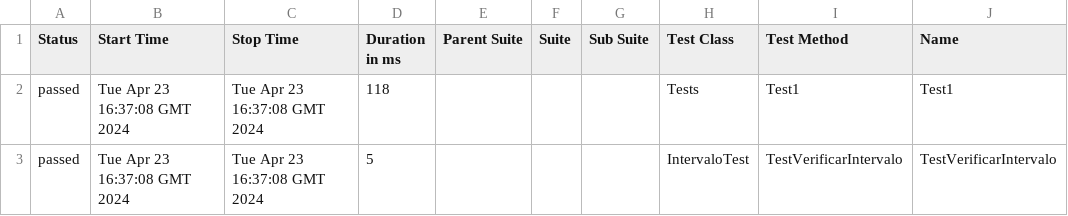
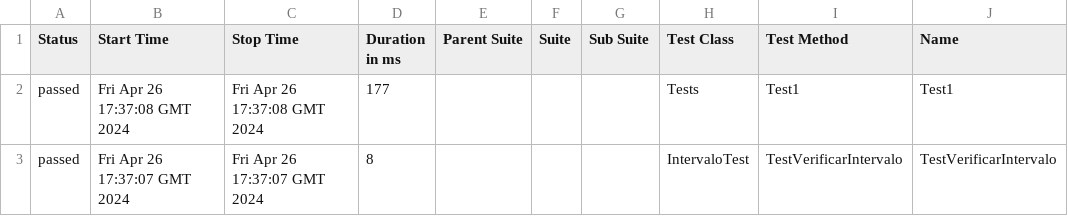
Before and after one commit to ladesa-ro/gerar-horario, a CSV file: b/development/data/suites.csv, drawn as a sheet; only a part is shown; the diff names each change by its address in the sheet, - before the commit and + after, or states it on an @@ line.

```diff
--- a/b/development/data/suites.csv
+++ b/b/development/data/suites.csv
-B2 (Start Time): Tue Apr 23 16:37:08 GMT 2024
+B2 (Start Time): Fri Apr 26 17:37:08 GMT 2024
-C2 (Stop Time): Tue Apr 23 16:37:08 GMT 2024
+C2 (Stop Time): Fri Apr 26 17:37:08 GMT 2024
-D2 (Duration in ms): 118
+D2 (Duration in ms): 177
-B3 (Start Time): Tue Apr 23 16:37:08 GMT 2024
+B3 (Start Time): Fri Apr 26 17:37:07 GMT 2024
-C3 (Stop Time): Tue Apr 23 16:37:08 GMT 2024
+C3 (Stop Time): Fri Apr 26 17:37:07 GMT 2024
-D3 (Duration in ms): 5
+D3 (Duration in ms): 8
```
Also changed, not shown: 26 other files.
